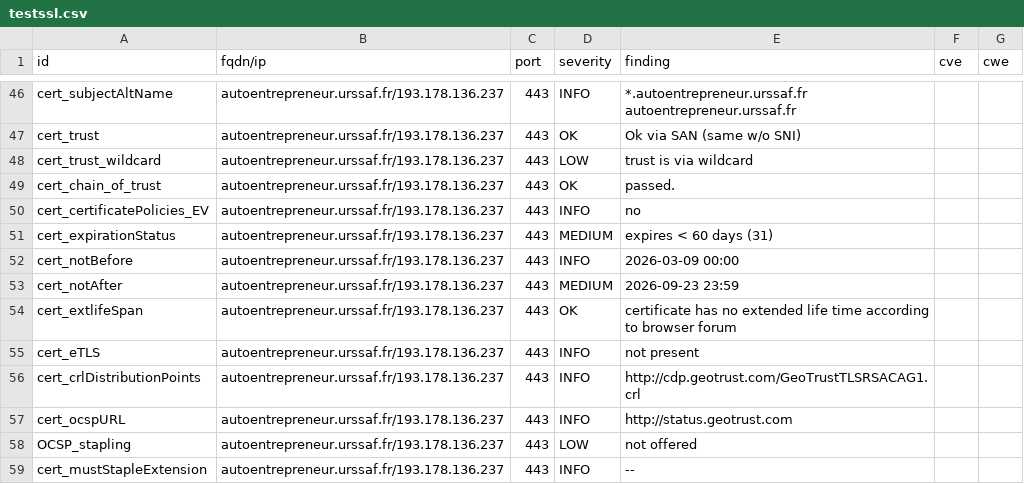
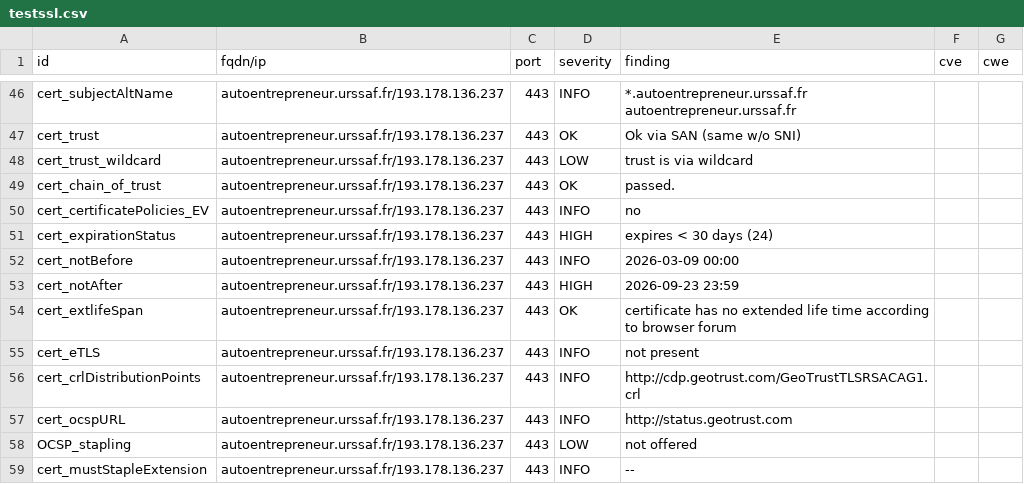
Before and after one commit to adeitasuna-1/dashlord-ucn, a CSV file: results/aHR0cHM6Ly9hdXRvZW50cmVwcmVuZXVyLnVyc3NhZi5mci9zZXJ2aWNlcw==/testssl.csv, drawn as a sheet; only a part is shown, gaps mark what is left out.

```diff
--- a/results/aHR0cHM6Ly9hdXRvZW50cmVwcmVuZXVyLnVyc3NhZi5mci9zZXJ2aWNlcw==/testssl.csv
+++ b/results/aHR0cHM6Ly9hdXRvZW50cmVwcmVuZXVyLnVyc3NhZi5mci9zZXJ2aWNlcw==/testssl.csv
@@ -50,5 +50,5 @@
 "cert_certificatePolicies_EV","autoentrepreneur.urssaf.fr/193.178.136.237","443","INFO","no","",""
-"cert_expirationStatus","autoentrepreneur.urssaf.fr/193.178.136.237","443","MEDIUM","expires < 60 days (31)","",""
+"cert_expirationStatus","autoentrepreneur.urssaf.fr/193.178.136.237","443","HIGH","expires < 30 days (24)","",""
 "cert_notBefore","autoentrepreneur.urssaf.fr/193.178.136.237","443","INFO","2026-03-09 00:00","",""
-"cert_notAfter","autoentrepreneur.urssaf.fr/193.178.136.237","443","MEDIUM","2026-09-23 23:59","",""
+"cert_notAfter","autoentrepreneur.urssaf.fr/193.178.136.237","443","HIGH","2026-09-23 23:59","",""
 "cert_extlifeSpan","autoentrepreneur.urssaf.fr/193.178.136.237","443","OK","certificate has no extended life time according to browser forum","",""
```
Also changed, not shown: 9 other files.
